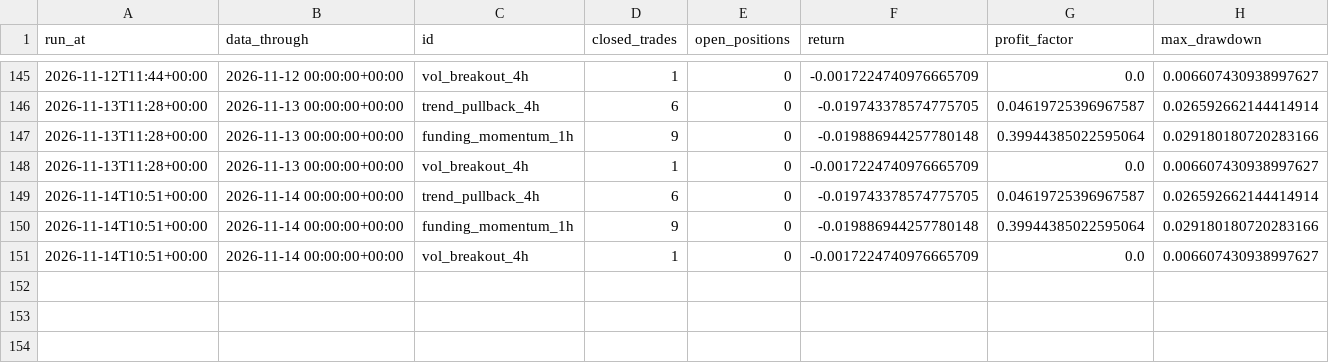
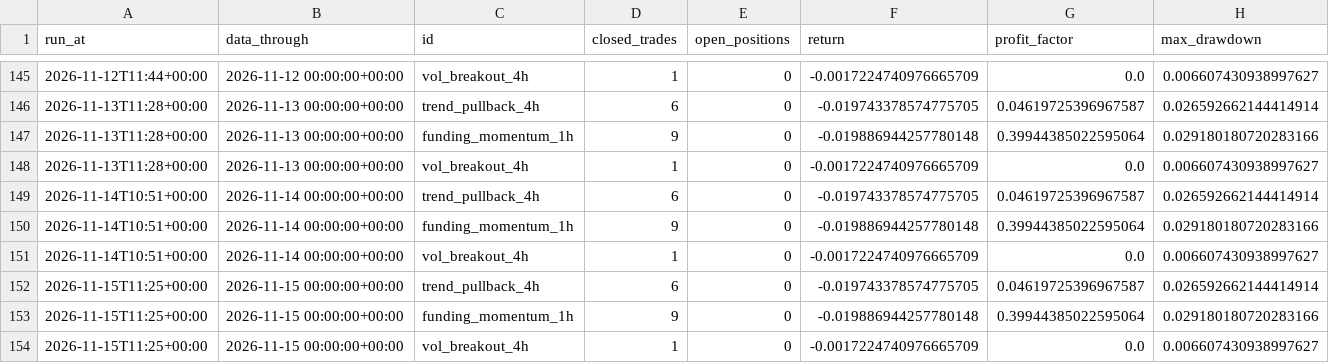
Before and after one commit to kreosus/portfolio-trading-engine, a CSV file: history.csv, drawn as a sheet; only a part is shown, gaps mark what is left out.

```diff
--- a/history.csv
+++ b/history.csv
@@ -151 +151,4 @@ run_at,data_through,id,closed_trades,open_positions,return,profit_factor,max_dra
 2026-11-14T10:51+00:00,2026-11-14 00:00:00+00:00,vol_breakout_4h,1,0,-0.0017224740976665709,0.0,0.006607430938997627
+2026-11-15T11:25+00:00,2026-11-15 00:00:00+00:00,trend_pullback_4h,6,0,-0.019743378574775705,0.04619725396967587,0.026592662144414914
+2026-11-15T11:25+00:00,2026-11-15 00:00:00+00:00,funding_momentum_1h,9,0,-0.019886944257780148,0.39944385022595064,0.029180180720283166
+2026-11-15T11:25+00:00,2026-11-15 00:00:00+00:00,vol_breakout_4h,1,0,-0.0017224740976665709,0.0,0.006607430938997627
```
Also changed, not shown: funding_momentum_1h/equity_daily.csv, trend_pullback_4h/equity_daily.csv, 3 other files.
